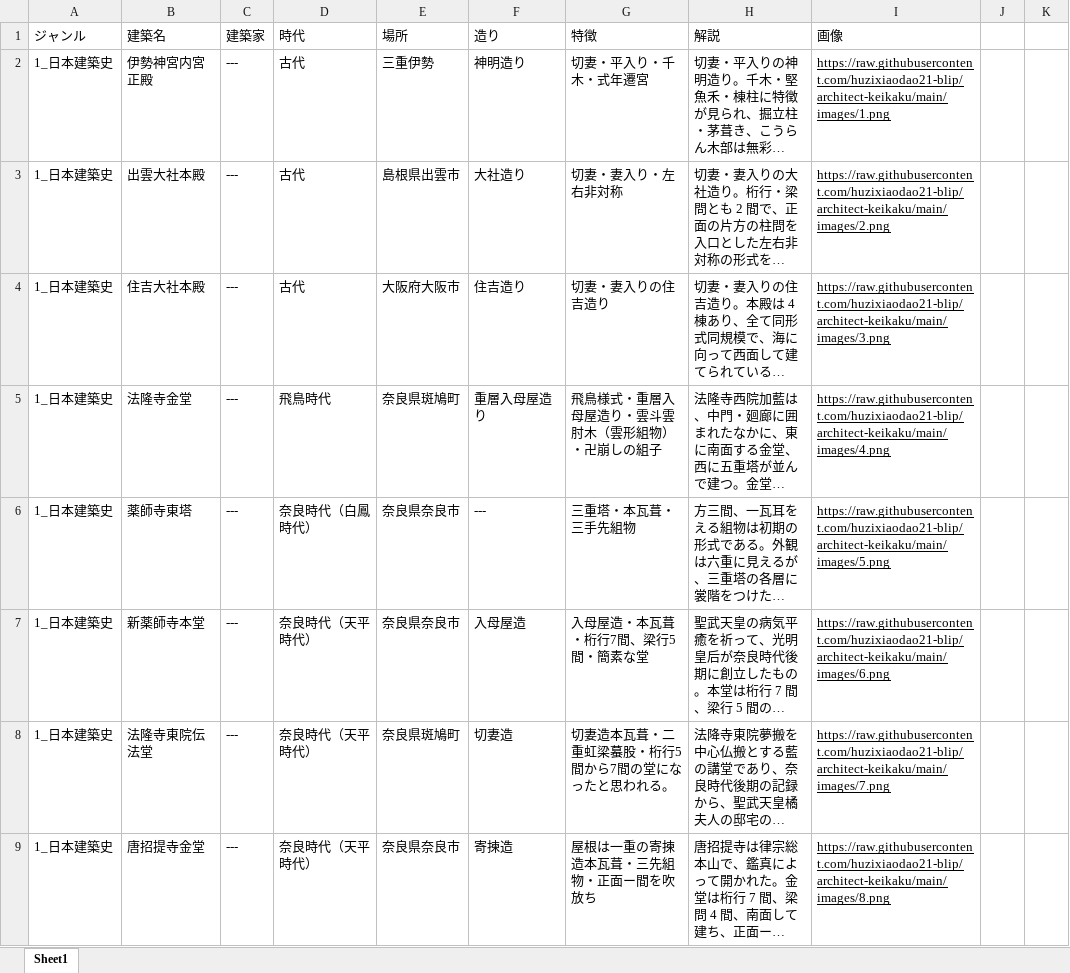
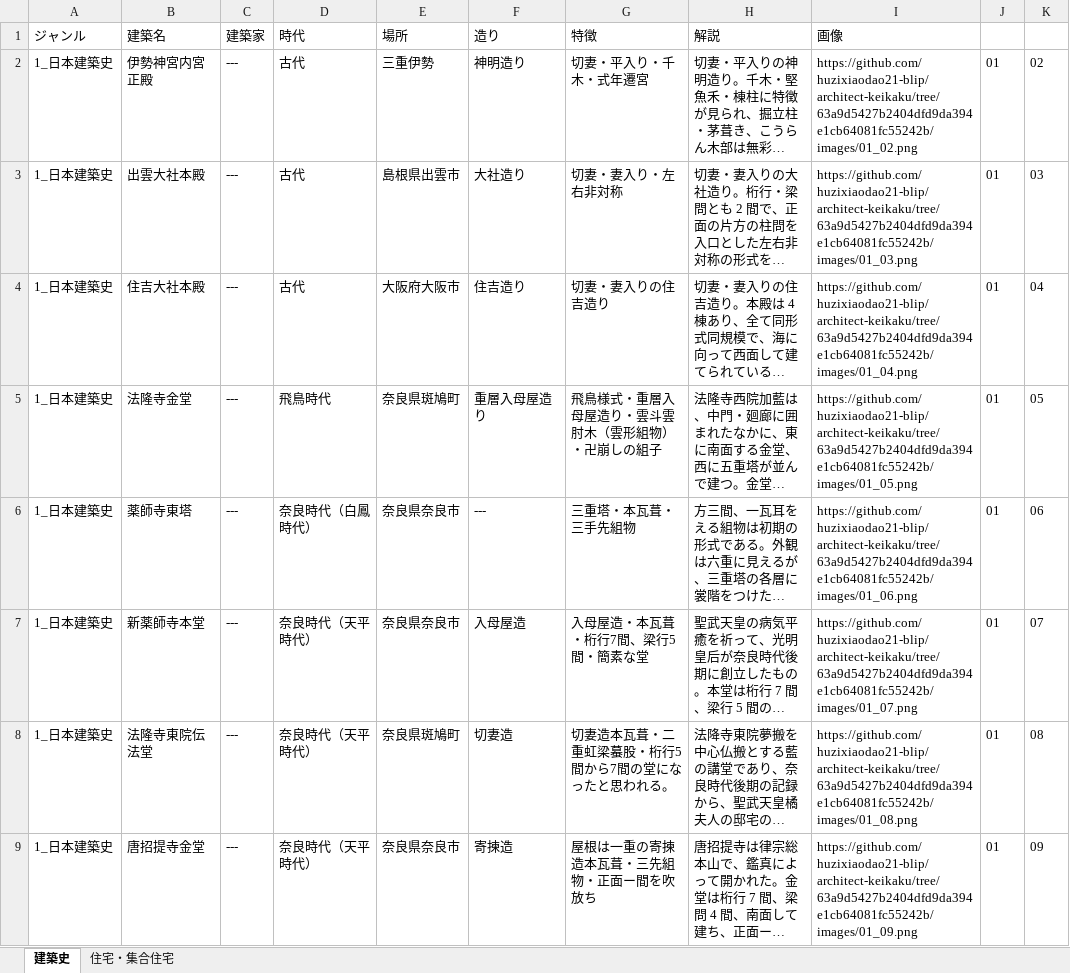
Before and after one commit to huzixiaodao21-blip/architect-keikaku, an Excel workbook: 建築史.xlsx, sheet 建築史, drawn as a sheet; only a part is shown; long unchanged cells end in …; values as stored, in another font and other column widths than the file's, no borders; charts and pictures not drawn; the diff covers the shown part only; the diff names each change by its address in the sheet, - before the commit and + after, or states it on an @@ line.

Commit message:
Add files via upload

```diff
--- a/建築史.xlsx (sheet 建築史)
+++ b/建築史.xlsx (sheet 建築史)
-sheet tab: Sheet1
+sheet tab: 建築史
+sheet tab: 住宅・集合住宅
-I2 (画像): https://raw.githubusercontent.com/huzixiaodao21-blip/architect-keikaku/main/images/1.png
+I2 (画像): https://github.com/huzixiaodao21-blip/architect-keikaku/tree/63a9d5427b2404dfd9da394e1cb64081fc55242b/images/01_02.png
-I2:I9 underline: on
+I2:I9 underline: off
-J2:J9: (empty)
+J2:J9: 01
-K2: (empty)
+K2: 02
-I3 (画像): https://raw.githubusercontent.com/huzixiaodao21-blip/architect-keikaku/main/images/2.png
+I3 (画像): https://github.com/huzixiaodao21-blip/architect-keikaku/tree/63a9d5427b2404dfd9da394e1cb64081fc55242b/images/01_03.png
-K3: (empty)
+K3: 03
-I4 (画像): https://raw.githubusercontent.com/huzixiaodao21-blip/architect-keikaku/main/images/3.png
+I4 (画像): https://github.com/huzixiaodao21-blip/architect-keikaku/tree/63a9d5427b2404dfd9da394e1cb64081fc55242b/images/01_04.png
-K4: (empty)
+K4: 04
-I5 (画像): https://raw.githubusercontent.com/huzixiaodao21-blip/architect-keikaku/main/images/4.png
+I5 (画像): https://github.com/huzixiaodao21-blip/architect-keikaku/tree/63a9d5427b2404dfd9da394e1cb64081fc55242b/images/01_05.png
-K5: (empty)
+K5: 05
-I6 (画像): https://raw.githubusercontent.com/huzixiaodao21-blip/architect-keikaku/main/images/5.png
+I6 (画像): https://github.com/huzixiaodao21-blip/architect-keikaku/tree/63a9d5427b2404dfd9da394e1cb64081fc55242b/images/01_06.png
-K6: (empty)
+K6: 06
-I7 (画像): https://raw.githubusercontent.com/huzixiaodao21-blip/architect-keikaku/main/images/6.png
+I7 (画像): https://github.com/huzixiaodao21-blip/architect-keikaku/tree/63a9d5427b2404dfd9da394e1cb64081fc55242b/images/01_07.png
-K7: (empty)
+K7: 07
-I8 (画像): https://raw.githubusercontent.com/huzixiaodao21-blip/architect-keikaku/main/images/7.png
+I8 (画像): https://github.com/huzixiaodao21-blip/architect-keikaku/tree/63a9d5427b2404dfd9da394e1cb64081fc55242b/images/01_08.png
-K8: (empty)
+K8: 08
-I9 (画像): https://raw.githubusercontent.com/huzixiaodao21-blip/architect-keikaku/main/images/8.png
+I9 (画像): https://github.com/huzixiaodao21-blip/architect-keikaku/tree/63a9d5427b2404dfd9da394e1cb64081fc55242b/images/01_09.png
-K9: (empty)
+K9: 09
```
Also changed, not shown: 87 added rows, 81 edited cells and cell formats elsewhere in this sheet, charts or pictures.
